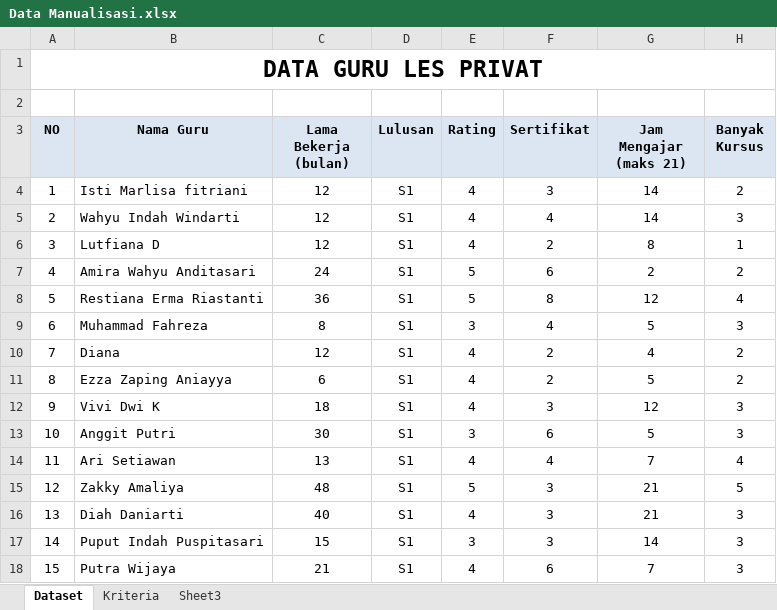
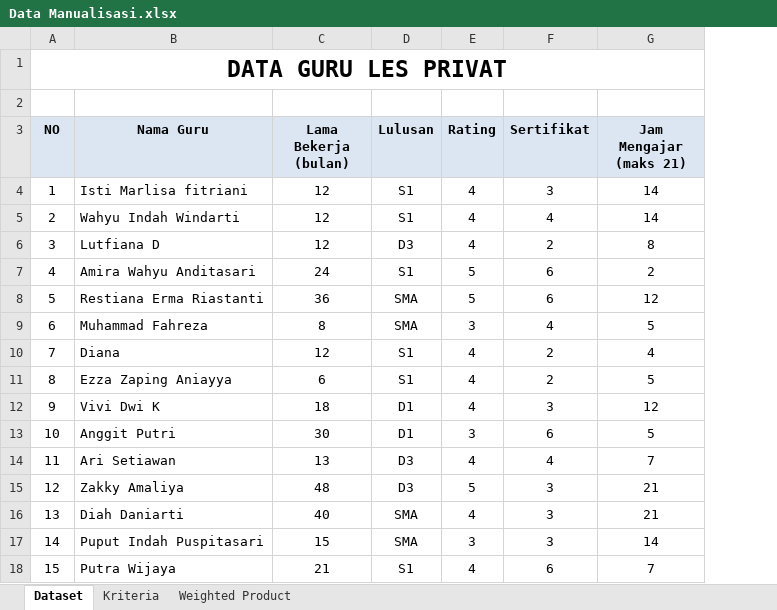
Before and after one commit to vrizawahyu22/rekomendasi-guru-les, an Excel workbook: Data Manualisasi.xlsx, sheet Dataset, drawn as a sheet; values as stored, in another font and other column widths than the file's, no borders; the diff names each change by its address in the sheet, - before the commit and + after, or states it on an @@ line.

```diff
--- a/Data Manualisasi.xlsx (sheet Dataset)
+++ b/Data Manualisasi.xlsx (sheet Dataset)
-sheet tab: Sheet3
+sheet tab: Weighted Product
-column H (Banyak Kursus), rows 4-18: 2 | 3 | 1 | 2 | 4 | 3 | 2 | 2 | 3 | 3 | 4 | 5 | 3 | 3 | 3
-D6 (Lulusan): S1
+D6 (Lulusan): D3
-D8:D9 (Lulusan): S1
+D8:D9 (Lulusan): SMA
-F8 (Sertifikat): 8
+F8 (Sertifikat): 6
-D12:D13 (Lulusan): S1
+D12:D13 (Lulusan): D1
-D14:D15 (Lulusan): S1
+D14:D15 (Lulusan): D3
-D16:D17 (Lulusan): S1
+D16:D17 (Lulusan): SMA
```
Also changed, not shown: sheet Weighted Product, sheet Kriteria, formulas that keep their value, 3 other files.
